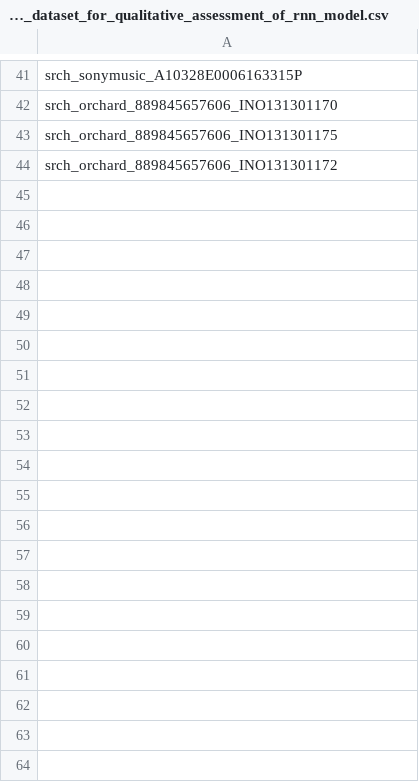
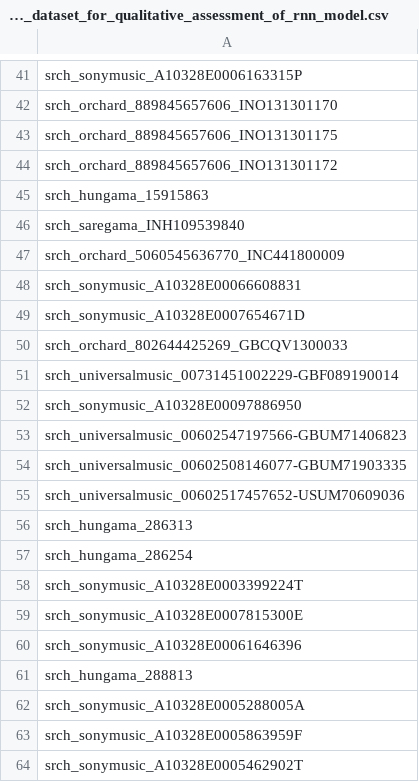
Before and after one commit to animesh-wynk/Next-Song-Prediction, a CSV file: qualitative_test_data/song_id_dataset_for_qualitative_assessment_of_rnn_model.csv, drawn as a sheet; only a part is shown, gaps mark what is left out; the diff covers the shown part only; the diff names each change by its address in the sheet, - before the commit and + after, or states it on an @@ line.

```diff
--- a/qualitative_test_data/song_id_dataset_for_qualitative_assessment_of_rnn_model.csv
+++ b/qualitative_test_data/song_id_dataset_for_qualitative_assessment_of_rnn_model.csv
+row 45: srch_hungama_15915863
+row 46: srch_saregama_INH109539840
+row 47: srch_orchard_5060545636770_INC441800009
+row 48: srch_sonymusic_A10328E00066608831
+row 49: srch_sonymusic_A10328E0007654671D
+row 50: srch_orchard_802644425269_GBCQV1300033
+row 51: srch_universalmusic_00731451002229-GBF089190014
+row 52: srch_sonymusic_A10328E00097886950
+row 53: srch_universalmusic_00602547197566-GBUM71406823
+row 54: srch_universalmusic_00602508146077-GBUM71903335
+row 55: srch_universalmusic_00602517457652-USUM70609036
+row 56: srch_hungama_286313
+row 57: srch_hungama_286254
+row 58: srch_sonymusic_A10328E0003399224T
+row 59: srch_sonymusic_A10328E0007815300E
+row 60: srch_sonymusic_A10328E00061646396
+row 61: srch_hungama_288813
+row 62: srch_sonymusic_A10328E0005288005A
+row 63: srch_sonymusic_A10328E0005863959F
+row 64: srch_sonymusic_A10328E0005462902T
```
Also changed, not shown: 24 added rows elsewhere in this file, 4 other files.
